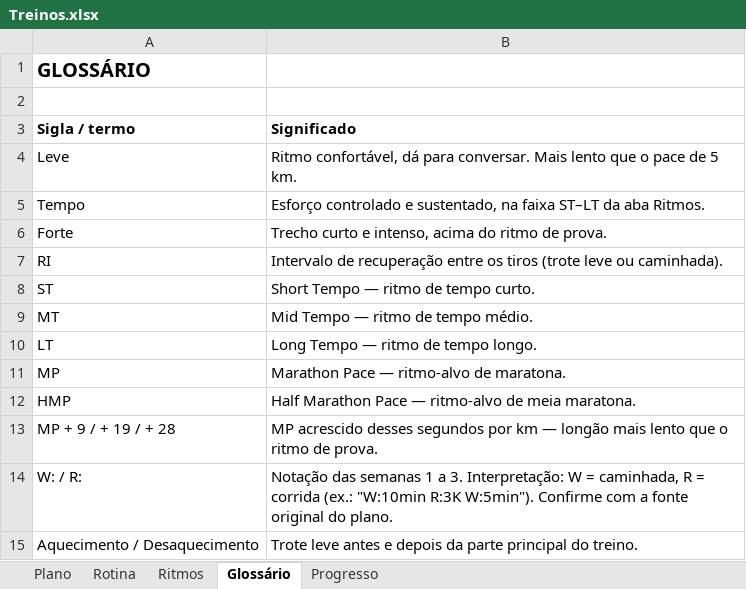
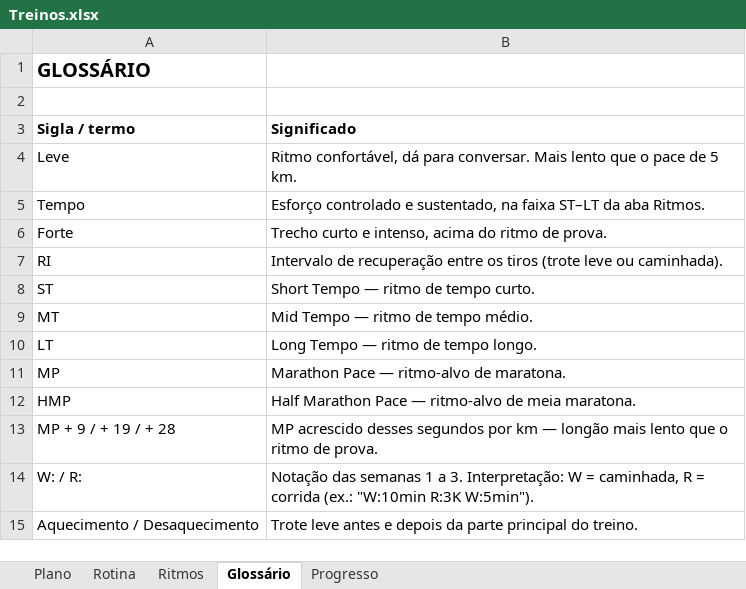
Before and after one commit to gabrielsvieira01/gabrielsvieira01.github.io, an Excel workbook: treinos/fonte/Treinos.xlsx, sheet Glossário, drawn as a sheet; values as stored, in another font and other column widths than the file's, no borders; the diff names each change by its address in the sheet, - before the commit and + after, or states it on an @@ line.

```diff
--- a/treinos/fonte/Treinos.xlsx (sheet Glossário)
+++ b/treinos/fonte/Treinos.xlsx (sheet Glossário)
-B14 (Significado): …R:3K W:5min"). Confirme com a fonte original do plano.
+B14 (Significado): …R:3K W:5min").
```
Also changed, not shown: sheet Plano, 2 other files.
